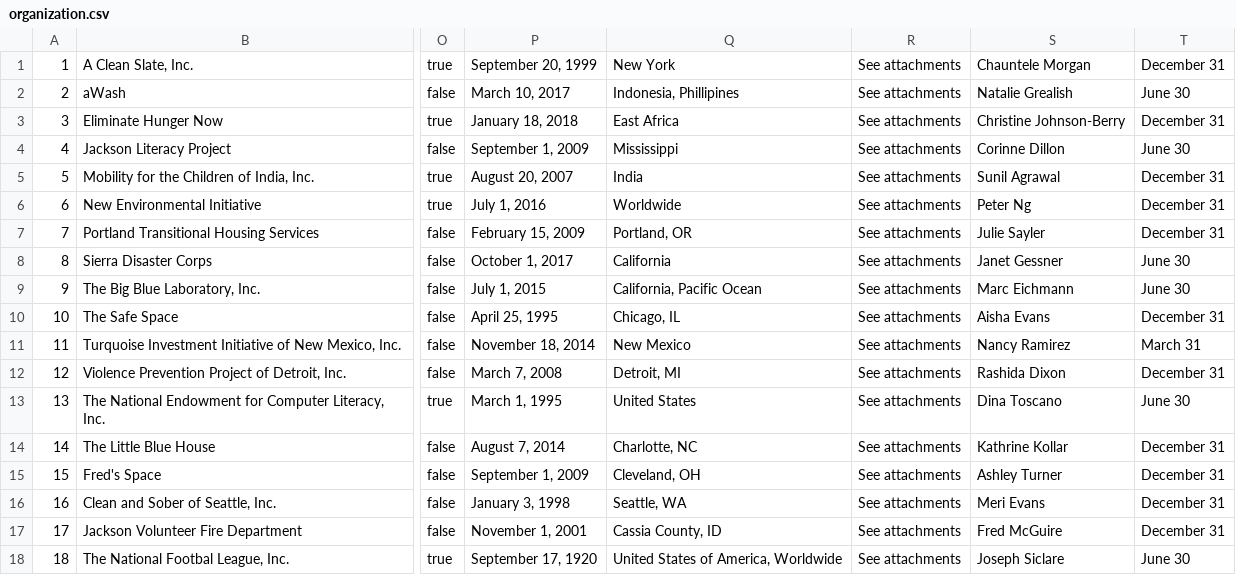
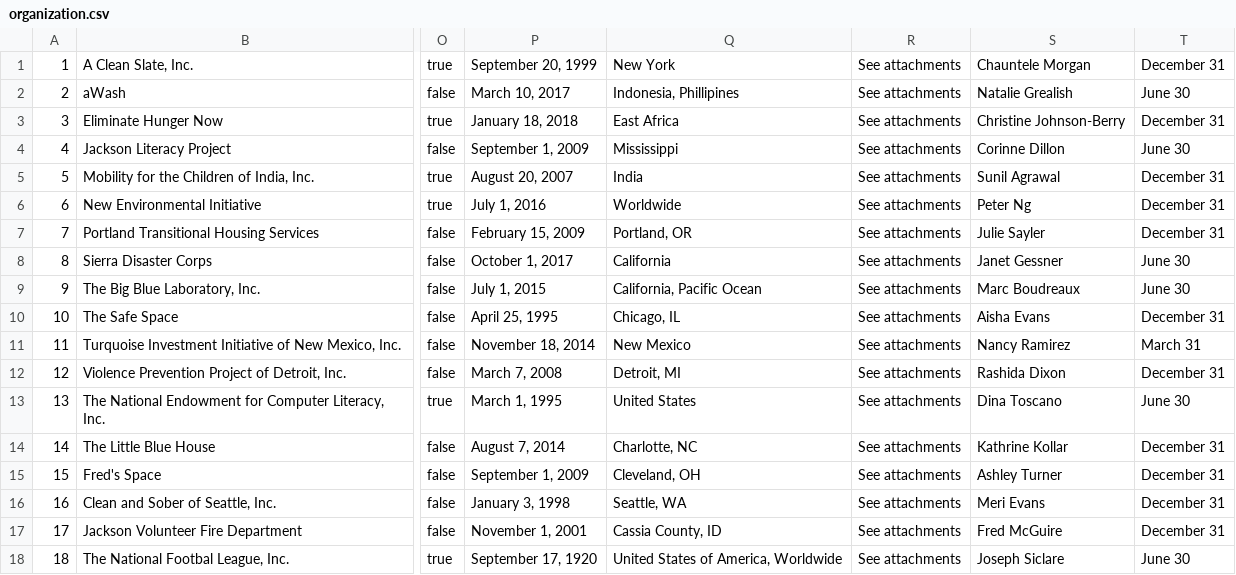
Before and after one commit to OpenTechStrategies/pdc-poc-demo, a CSV file: cgap/database/seeds/organization.csv, drawn as a sheet; only a part is shown, gaps mark what is left out; the diff names each change by its address in the sheet, - before the commit and + after, or states it on an @@ line.

Commit message:
Update data

```diff
--- a/cgap/database/seeds/organization.csv
+++ b/cgap/database/seeds/organization.csv
-S9: Marc Eichmann
+S9: Marc Boudreaux
```
